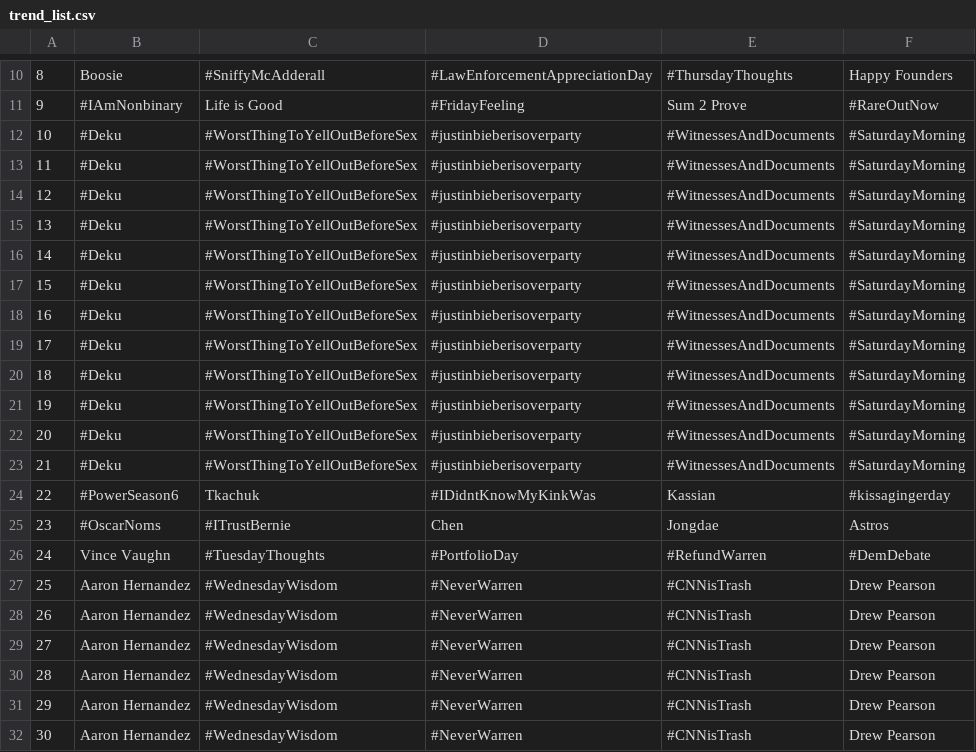
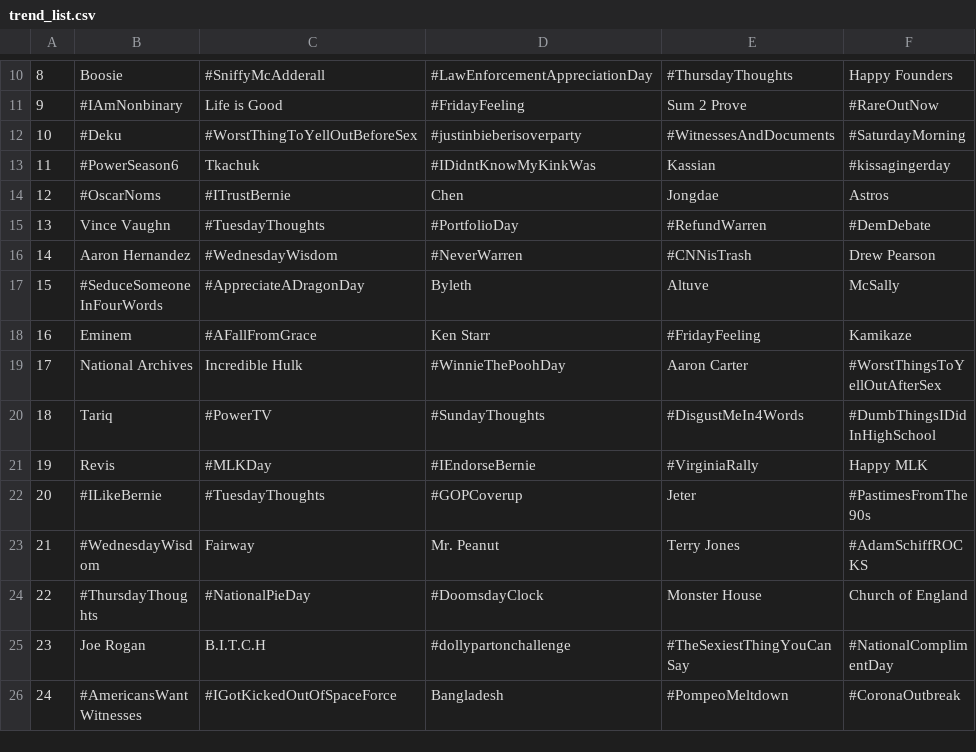
Before and after one commit to Chafloks/BC_Final_Project, a CSV file: trend_list.csv, drawn as a sheet; only a part is shown, gaps mark what is left out; the shorter side is filled out with more unchanged rows; removed rows and columns are numbered as before the commit, all else as after; the diff covers the shown part only; the diff names each change by its address in the sheet, - before the commit and + after, or states it on an @@ line.

```diff
--- a/trend_list.csv
+++ b/trend_list.csv
-row 13: 11 | #Deku | #WorstThingToYellOutBeforeSex | #justinbieberisoverparty | #WitnessesAndDocuments | #SaturdayMorning
-row 14: 12 | #Deku | #WorstThingToYellOutBeforeSex | #justinbieberisoverparty | #WitnessesAndDocuments | #SaturdayMorning
-row 15: 13 | #Deku | #WorstThingToYellOutBeforeSex | #justinbieberisoverparty | #WitnessesAndDocuments | #SaturdayMorning
-row 16: 14 | #Deku | #WorstThingToYellOutBeforeSex | #justinbieberisoverparty | #WitnessesAndDocuments | #SaturdayMorning
-row 17: 15 | #Deku | #WorstThingToYellOutBeforeSex | #justinbieberisoverparty | #WitnessesAndDocuments | #SaturdayMorning
-row 18: 16 | #Deku | #WorstThingToYellOutBeforeSex | #justinbieberisoverparty | #WitnessesAndDocuments | #SaturdayMorning
-row 19: 17 | #Deku | #WorstThingToYellOutBeforeSex | #justinbieberisoverparty | #WitnessesAndDocuments | #SaturdayMorning
-row 20: 18 | #Deku | #WorstThingToYellOutBeforeSex | #justinbieberisoverparty | #WitnessesAndDocuments | #SaturdayMorning
-row 21: 19 | #Deku | #WorstThingToYellOutBeforeSex | #justinbieberisoverparty | #WitnessesAndDocuments | #SaturdayMorning
-row 22: 20 | #Deku | #WorstThingToYellOutBeforeSex | #justinbieberisoverparty | #WitnessesAndDocuments | #SaturdayMorning
-row 23: 21 | #Deku | #WorstThingToYellOutBeforeSex | #justinbieberisoverparty | #WitnessesAndDocuments | #SaturdayMorning
@@ column A renumbered from row 13 down @@
-row 27: 25 | Aaron Hernandez | #WednesdayWisdom | #NeverWarren | #CNNisTrash | Drew Pearson
-row 28: 26 | Aaron Hernandez | #WednesdayWisdom | #NeverWarren | #CNNisTrash | Drew Pearson
-row 29: 27 | Aaron Hernandez | #WednesdayWisdom | #NeverWarren | #CNNisTrash | Drew Pearson
-row 30: 28 | Aaron Hernandez | #WednesdayWisdom | #NeverWarren | #CNNisTrash | Drew Pearson
-row 31: 29 | Aaron Hernandez | #WednesdayWisdom | #NeverWarren | #CNNisTrash | Drew Pearson
-row 32: 30 | Aaron Hernandez | #WednesdayWisdom | #NeverWarren | #CNNisTrash | Drew Pearson
```
Also changed, not shown: 15 removed rows elsewhere in this file, 2 other files.
